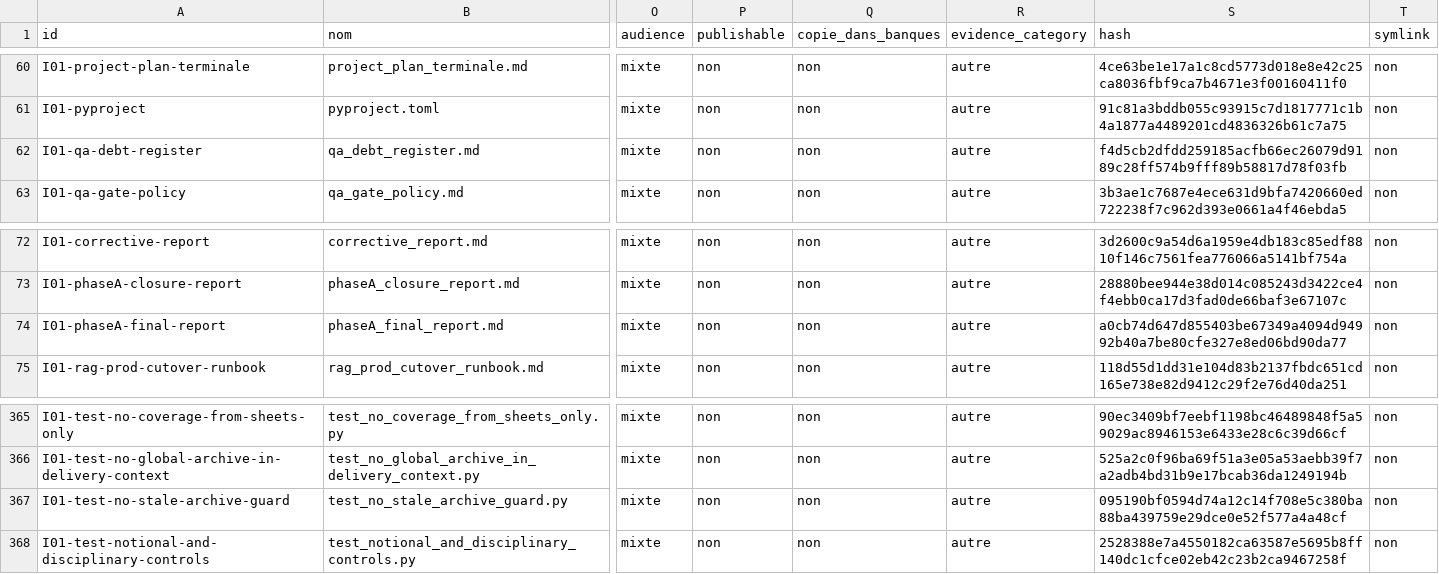
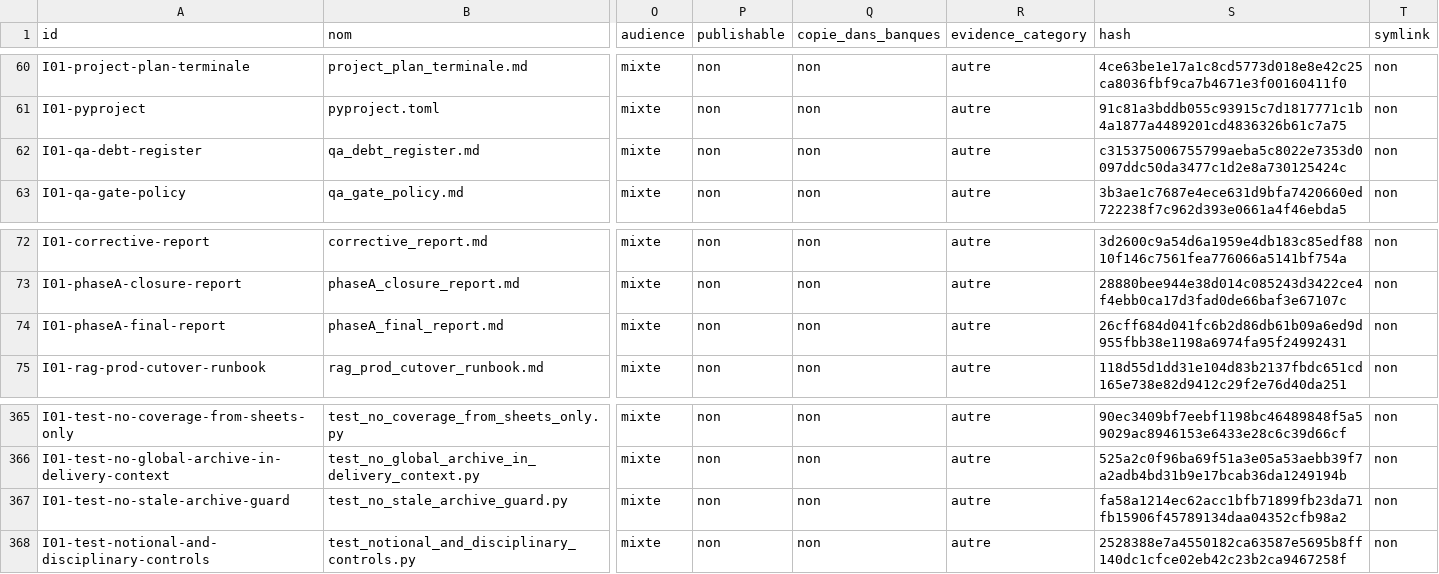
Before and after one commit to cyranoaladin/NSI, a CSV file: manifest_tooling.csv, drawn as a sheet; only a part is shown, gaps mark what is left out; the diff names each change by its address in the sheet, - before the commit and + after, or states it on an @@ line.

```diff
--- a/manifest_tooling.csv
+++ b/manifest_tooling.csv
-S62 (hash): f4d5cb2dfdd259185acfb66ec26079d9189c28ff574b9fff89b58817d78f03fb
+S62 (hash): c315375006755799aeba5c8022e7353d0097ddc50da3477c1d2e8a730125424c
-S74 (hash): a0cb74d647d855403be67349a4094d94992b40a7be80cfe327e8ed06bd90da77
+S74 (hash): 26cff684d041fc6b2d86db61b09a6ed9d955fbb38e1198a6974fa95f24992431
-S367 (hash): 095190bf0594d74a12c14f708e5c380ba88ba439759e29dce0e52f577a4a48cf
+S367 (hash): fa58a1214ec62acc1bfb71899fb23da71fb15906f45789134daa04352cfb98a2
```
Also changed, not shown: 4 other files.
